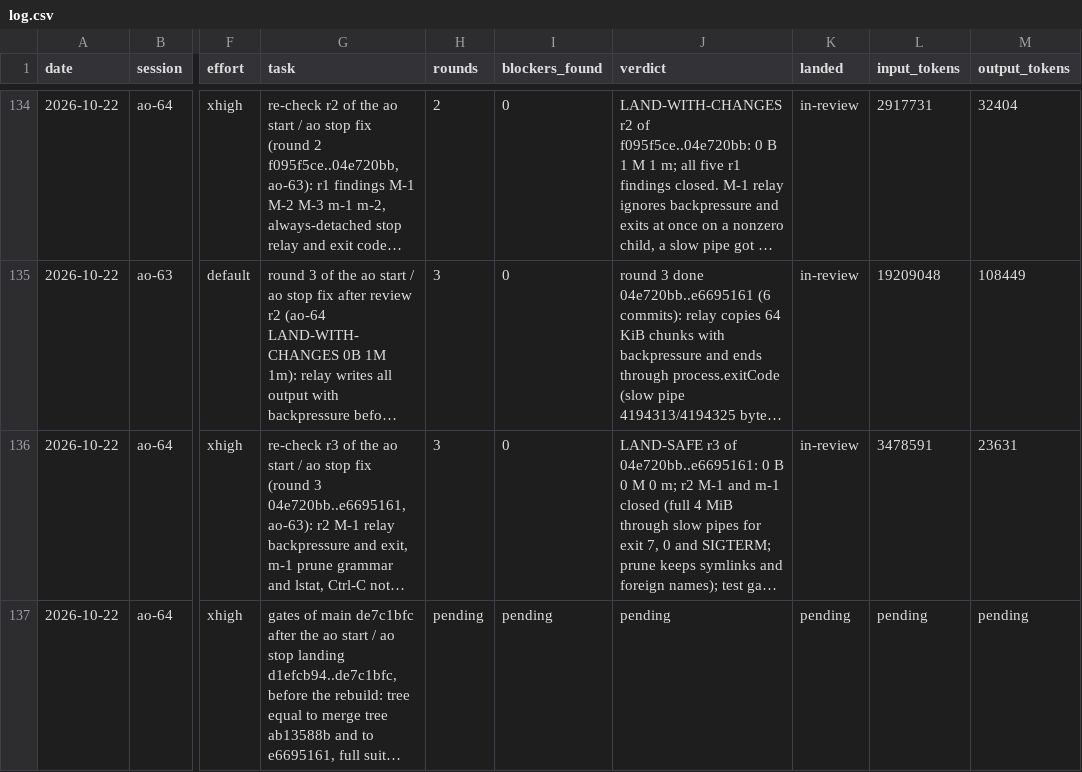
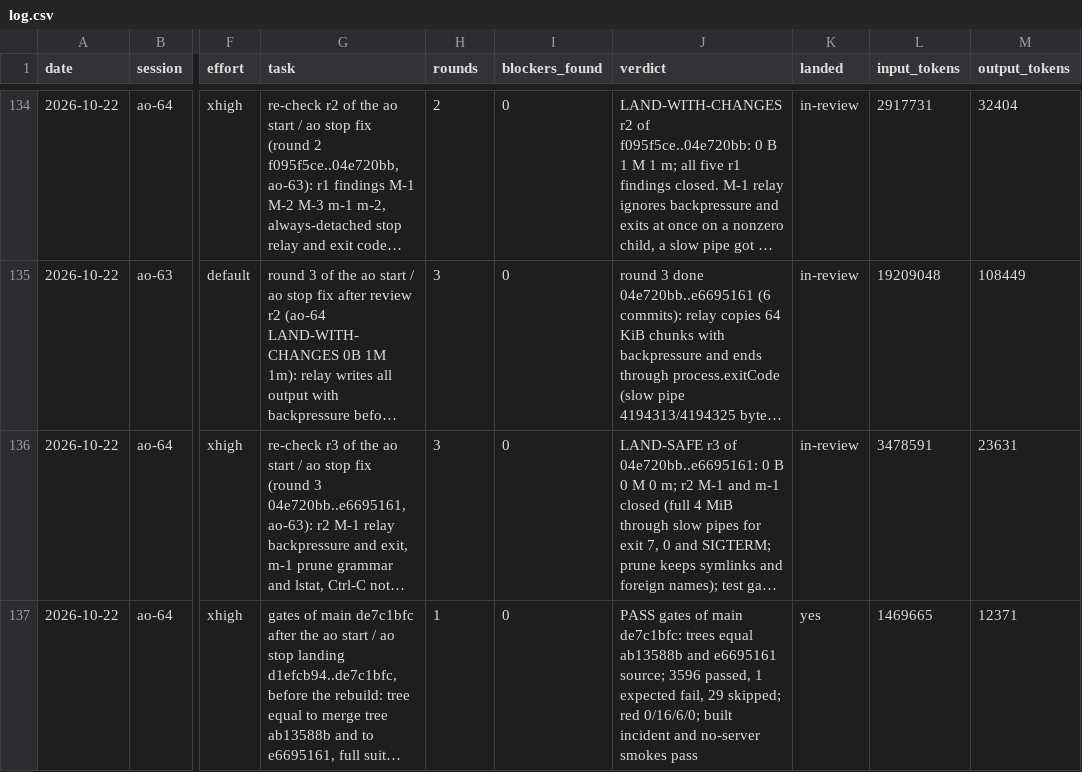
Before and after one commit to taisung/agent-orchestrator, a CSV file: development/artifacts/model_router_log/log.csv, drawn as a sheet; only a part is shown, gaps mark what is left out; long unchanged cells end in …; the diff names each change by its address in the sheet, - before the commit and + after, or states it on an @@ line.

Commit message:
docs(development): record the landing, build and restart of the ao start and ao stop fix

```diff
--- a/development/artifacts/model_router_log/log.csv
+++ b/development/artifacts/model_router_log/log.csv
-H137 (rounds): pending
+H137 (rounds): 1
-I137 (blockers_found): pending
+I137 (blockers_found): 0
-J137 (verdict): pending
+J137 (verdict): PASS gates of main de7c1bfc: trees equal ab13588b and e6695161 source; 3596 passed, 1 expected fail, 29 skipped; red 0/16/6/0; built incident and no-server smokes pass
-K137 (landed): pending
+K137 (landed): yes
-L137 (input_tokens): pending
+L137 (input_tokens): 1469665
-M137 (output_tokens): pending
+M137 (output_tokens): 12371
```
Also changed, not shown: 3 other files.
